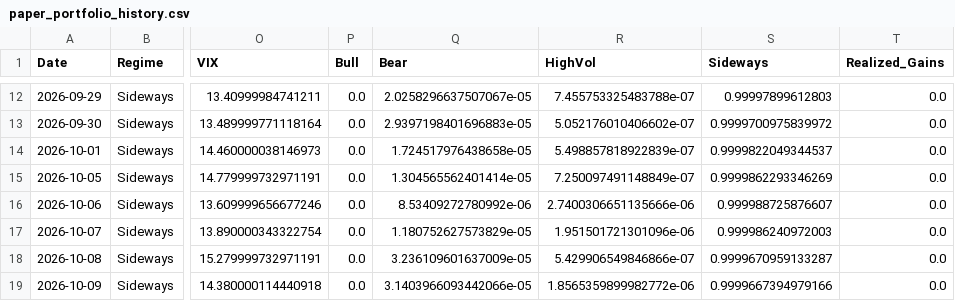
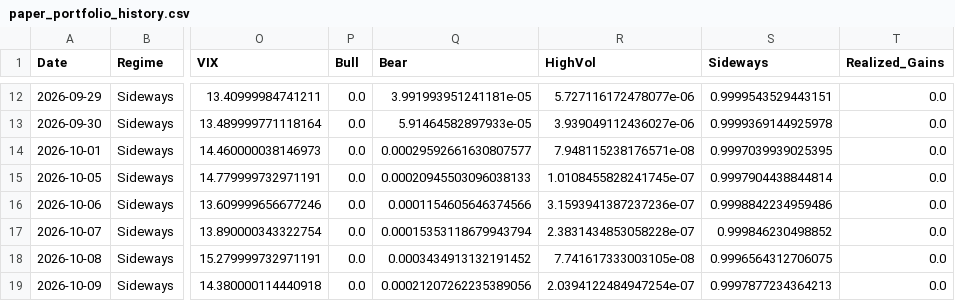
Before and after one commit to VanshMohla29/Regime-Based-Sector-Rotation-QuantStrategy, a CSV file: paper_portfolio_history.csv, drawn as a sheet; only a part is shown, gaps mark what is left out; the diff covers the shown part only; the diff names each change by its address in the sheet, - before the commit and + after, or states it on an @@ line.

```diff
--- a/paper_portfolio_history.csv
+++ b/paper_portfolio_history.csv
-Q12 (Bear): 2.0258296637507067e-05
+Q12 (Bear): 3.991993951241181e-05
-R12 (HighVol): 7.455753325483788e-07
+R12 (HighVol): 5.727116172478077e-06
-S12 (Sideways): 0.99997899612803
+S12 (Sideways): 0.9999543529443151
-Q13 (Bear): 2.9397198401696883e-05
+Q13 (Bear): 5.91464582897933e-05
-R13 (HighVol): 5.052176010406602e-07
+R13 (HighVol): 3.939049112436027e-06
-S13 (Sideways): 0.9999700975839972
+S13 (Sideways): 0.9999369144925978
-Q14 (Bear): 1.724517976438658e-05
+Q14 (Bear): 0.00029592661630807577
-R14 (HighVol): 5.498857818922839e-07
+R14 (HighVol): 7.948115238176571e-08
-S14 (Sideways): 0.9999822049344537
+S14 (Sideways): 0.9997039939025395
-Q15 (Bear): 1.304565562401414e-05
+Q15 (Bear): 0.00020945503096038133
-R15 (HighVol): 7.250097491148849e-07
+R15 (HighVol): 1.0108455828241745e-07
-S15 (Sideways): 0.9999862293346269
+S15 (Sideways): 0.9997904438844814
-Q16 (Bear): 8.53409272780992e-06
+Q16 (Bear): 0.0001154605646374566
-R16 (HighVol): 2.7400306651135666e-06
+R16 (HighVol): 3.1593941387237236e-07
-S16 (Sideways): 0.999988725876607
+S16 (Sideways): 0.9998842234959486
-Q17 (Bear): 1.180752627573829e-05
+Q17 (Bear): 0.00015353118679943794
-R17 (HighVol): 1.951501721301096e-06
+R17 (HighVol): 2.3831434853058228e-07
-S17 (Sideways): 0.999986240972003
+S17 (Sideways): 0.999846230498852
-Q18 (Bear): 3.236109601637009e-05
+Q18 (Bear): 0.0003434913132191452
-R18 (HighVol): 5.429906549846866e-07
+R18 (HighVol): 7.741617333003105e-08
-S18 (Sideways): 0.9999670959133287
+S18 (Sideways): 0.9996564312706075
-Q19 (Bear): 3.1403966093442066e-05
+Q19 (Bear): 0.00021207262235389056
-R19 (HighVol): 1.8565359899982772e-06
+R19 (HighVol): 2.0394122484947254e-07
-S19 (Sideways): 0.9999667394979166
+S19 (Sideways): 0.9997877234364213
```
Also changed, not shown: 1 added row and 61 edited cells elsewhere in this file, parameter_stability_summary.csv, regime_history_v2.csv, 16 other files.
